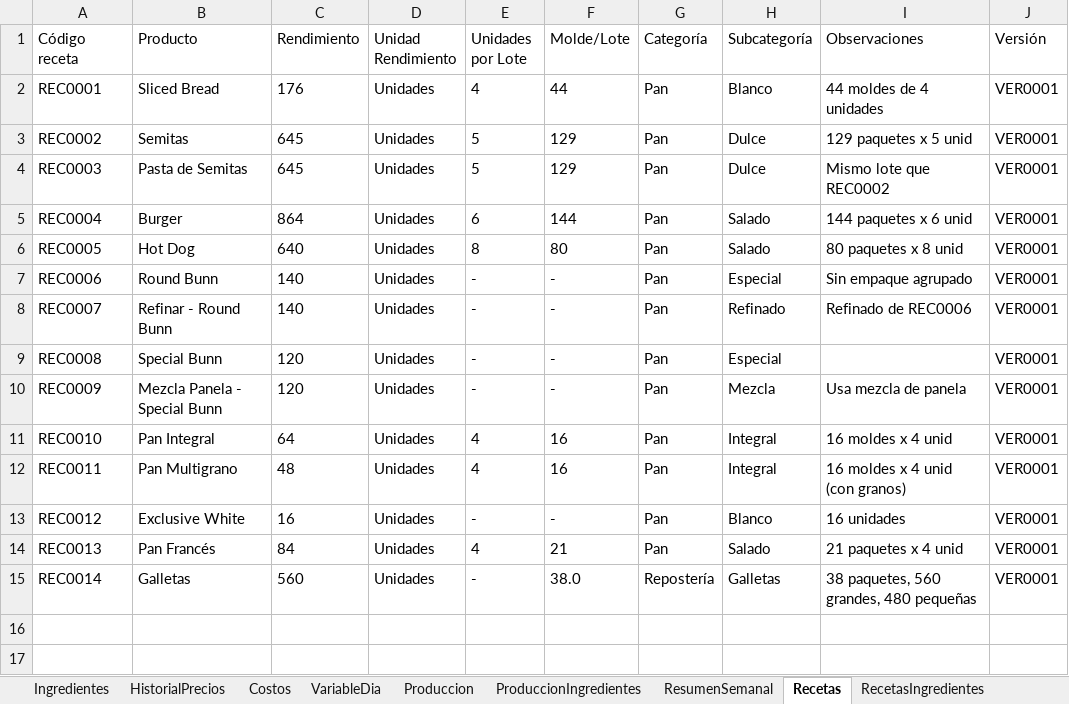
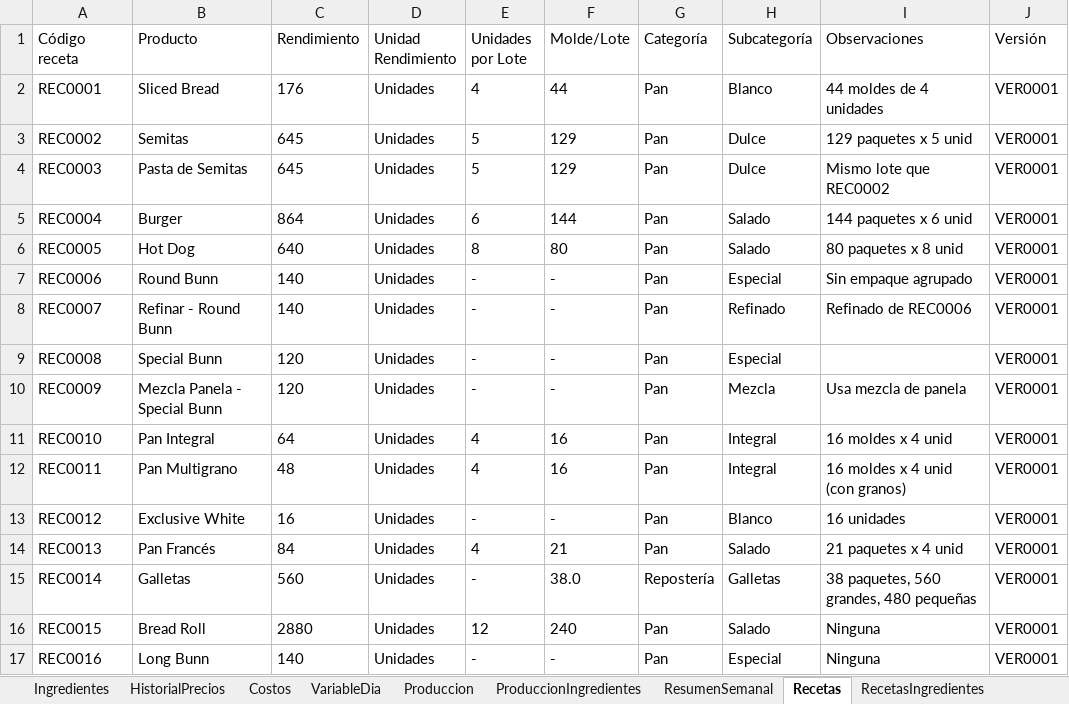
Before and after one commit to EmanuelMiltonGonzalesQuiroz/GUIpanaderia, an Excel workbook: ProyectosPanaderia/Datos/Hoja de datos.xlsx, sheet Recetas, drawn as a sheet; values as stored, in another font and other column widths than the file's, no borders; table styles not drawn; the diff names each change by its address in the sheet, - before the commit and + after, or states it on an @@ line.

Commit message:
recetas modificadas

```diff
--- a/ProyectosPanaderia/Datos/Hoja de datos.xlsx (sheet Recetas)
+++ b/ProyectosPanaderia/Datos/Hoja de datos.xlsx (sheet Recetas)
+row 16: REC0015 | Bread Roll | 2880 | Unidades | 12 | 240 | Pan | Salado | Ninguna | VER0001
+row 17: REC0016 | Long Bunn | 140 | Unidades | - | - | Pan | Especial | Ninguna | VER0001
```
Also changed, not shown: sheet Produccion, sheet RecetasIngredientes, sheet Ingredientes, 1 other file.
